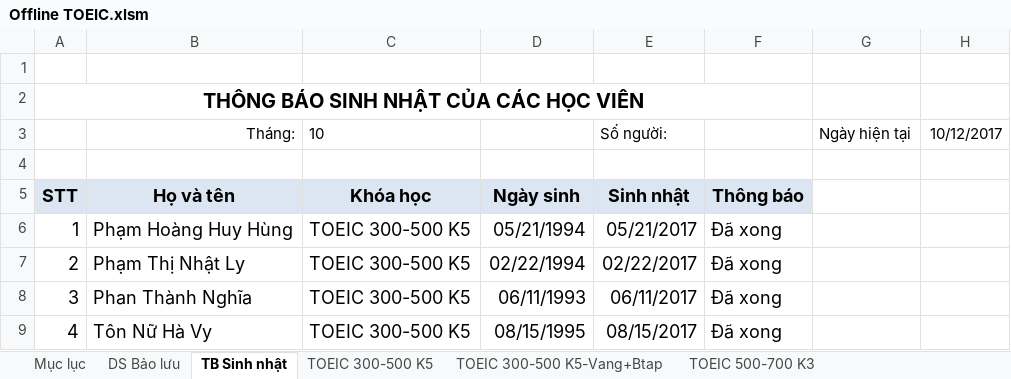
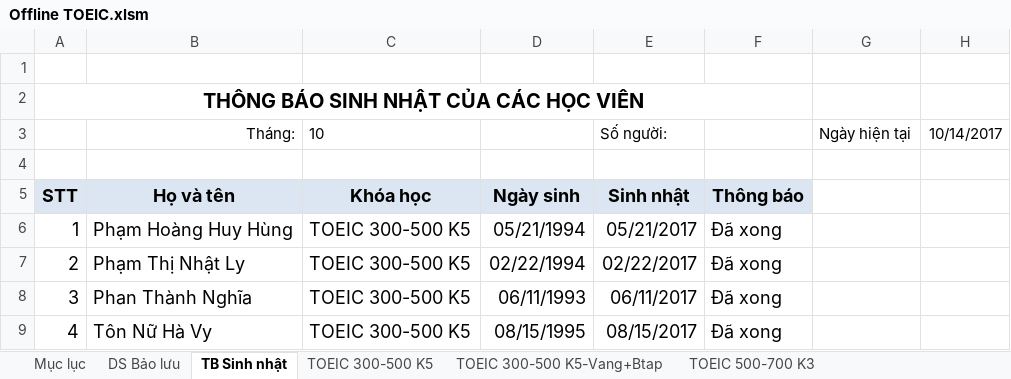
Before and after one commit to dhphong87/Success, an Excel workbook: Danh Sach Lop/Offline TOEIC.xlsm, sheet TB Sinh nhật, drawn as a sheet; only a part is shown; values as stored, in another font and other column widths than the file's, no borders; conditional formats not drawn; the diff names each change by its address in the sheet, - before the commit and + after, or states it on an @@ line.

```diff
--- a/Danh Sach Lop/Offline TOEIC.xlsm (sheet TB Sinh nhật)
+++ b/Danh Sach Lop/Offline TOEIC.xlsm (sheet TB Sinh nhật)
-H3: 10/12/2017
+H3: 10/14/2017
```
Also changed, not shown: sheet TOEIC 300-500 K7.
